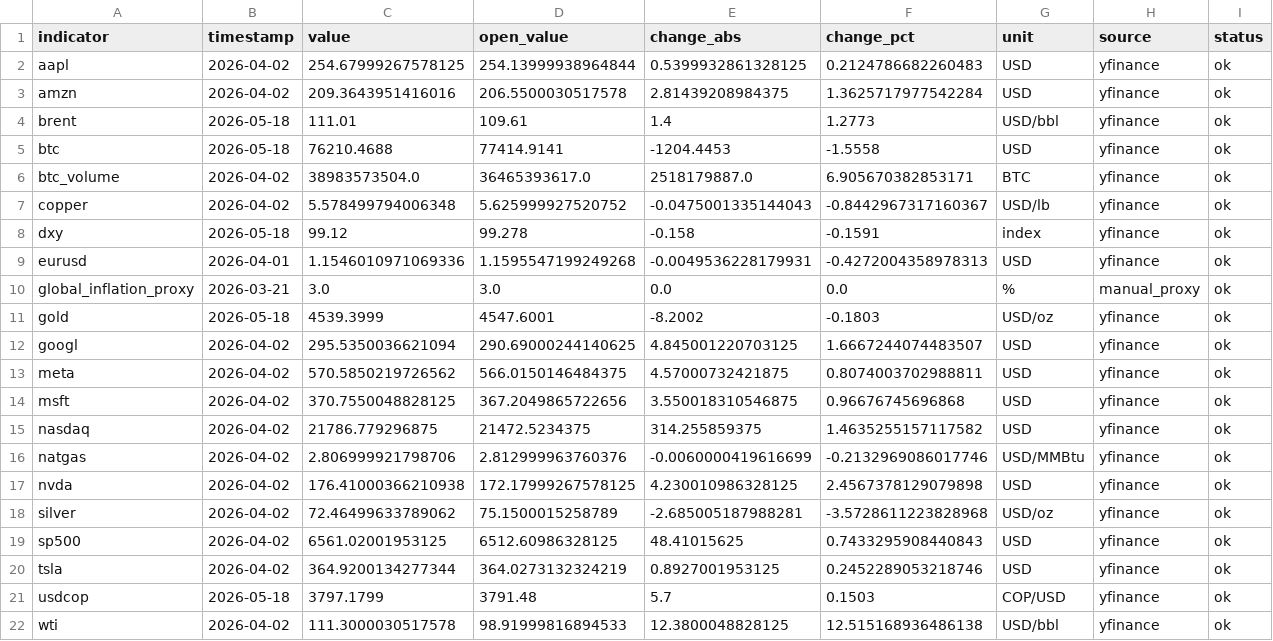
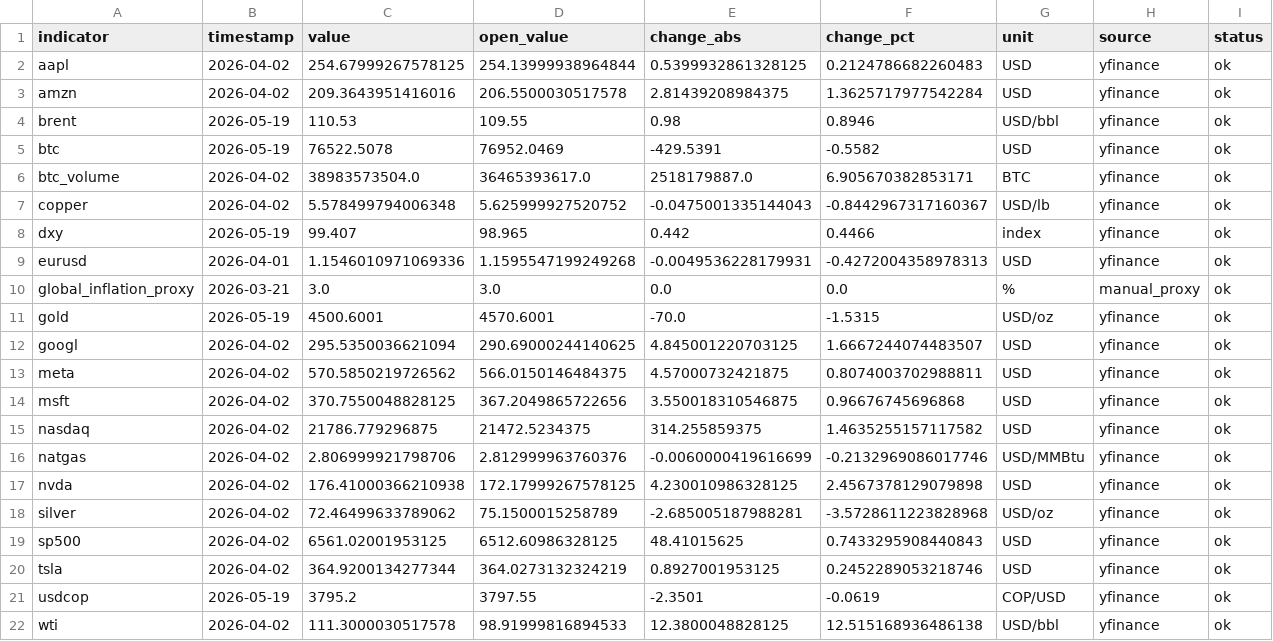
Before and after one commit to juanjo-geo/financial-agent, a CSV file: data/processed/latest_snapshot.csv, drawn as a sheet.

```diff
--- a/data/processed/latest_snapshot.csv
+++ b/data/processed/latest_snapshot.csv
@@ -3,10 +3,10 @@ aapl,2026-04-02,254.67999267578125,254.13999938964844,0.5399932861328125,0.21247
 amzn,2026-04-02,209.3643951416016,206.5500030517578,2.81439208984375,1.3625717977542284,USD,yfinance,ok
-brent,2026-05-18,111.01,109.61,1.4,1.2773,USD/bbl,yfinance,ok
-btc,2026-05-18,76210.4688,77414.9141,-1204.4453,-1.5558,USD,yfinance,ok
+brent,2026-05-19,110.53,109.55,0.98,0.8946,USD/bbl,yfinance,ok
+btc,2026-05-19,76522.5078,76952.0469,-429.5391,-0.5582,USD,yfinance,ok
 btc_volume,2026-04-02,38983573504.0,36465393617.0,2518179887.0,6.905670382853171,BTC,yfinance,ok
 copper,2026-04-02,5.578499794006348,5.625999927520752,-0.0475001335144043,-0.8442967317160367,USD/lb,yfinance,ok
-dxy,2026-05-18,99.12,99.278,-0.158,-0.1591,index,yfinance,ok
+dxy,2026-05-19,99.407,98.965,0.442,0.4466,index,yfinance,ok
 eurusd,2026-04-01,1.1546010971069336,1.1595547199249268,-0.0049536228179931,-0.4272004358978313,USD,yfinance,ok
 global_inflation_proxy,2026-03-21,3.0,3.0,0.0,0.0,%,manual_proxy,ok
-gold,2026-05-18,4539.3999,4547.6001,-8.2002,-0.1803,USD/oz,yfinance,ok
+gold,2026-05-19,4500.6001,4570.6001,-70.0,-1.5315,USD/oz,yfinance,ok
 googl,2026-04-02,295.5350036621094,290.69000244140625,4.845001220703125,1.6667244074483507,USD,yfinance,ok
@@ -20,3 +20,3 @@ sp500,2026-04-02,6561.02001953125,6512.60986328125,48.41015625,0.743329590844084
 tsla,2026-04-02,364.9200134277344,364.0273132324219,0.8927001953125,0.2452289053218746,USD,yfinance,ok
-usdcop,2026-05-18,3797.1799,3791.48,5.7,0.1503,COP/USD,yfinance,ok
+usdcop,2026-05-19,3795.2,3797.55,-2.3501,-0.0619,COP/USD,yfinance,ok
 wti,2026-04-02,111.3000030517578,98.91999816894533,12.3800048828125,12.515168936486138,USD/bbl,yfinance,ok
```
Also changed, not shown: data/historical/feargreed_history.csv, data/signals/evaluation_log.csv, 22 other files.
